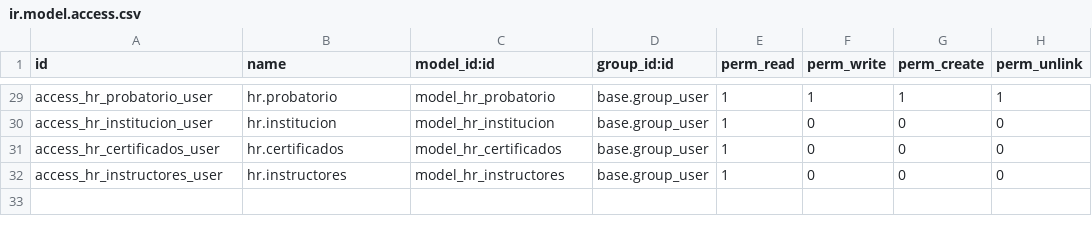
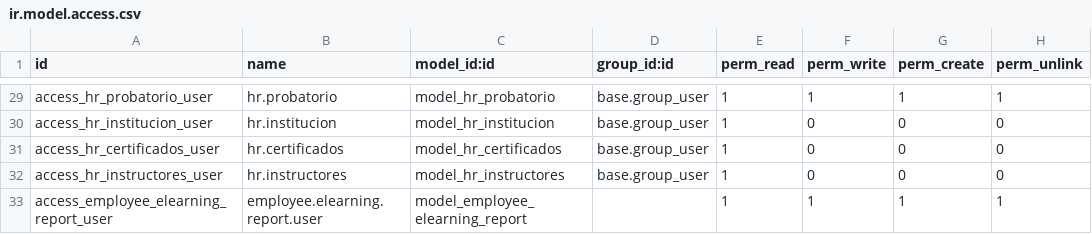
Before and after one commit to project-dev-estevez/erp-estevez-docker, a CSV file: custom_addons/custom_training_extension/security/ir.model.access.csv, drawn as a sheet; only a part is shown, gaps mark what is left out.

```diff
--- a/custom_addons/custom_training_extension/security/ir.model.access.csv
+++ b/custom_addons/custom_training_extension/security/ir.model.access.csv
@@ -32 +32,2 @@ access_hr_certificados_user,hr.certificados,model_hr_certificados,base.group_use
 access_hr_instructores_user,hr.instructores,model_hr_instructores,base.group_user,1,0,0,0
+access_employee_elearning_report_user,employee.elearning.report.user,model_employee_elearning_report,,1,1,1,1
```
Also changed, not shown: custom_addons/hr_estevez/security/ir.model.access.csv, 15 other files.
